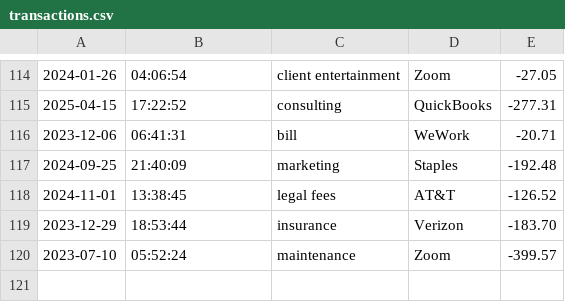
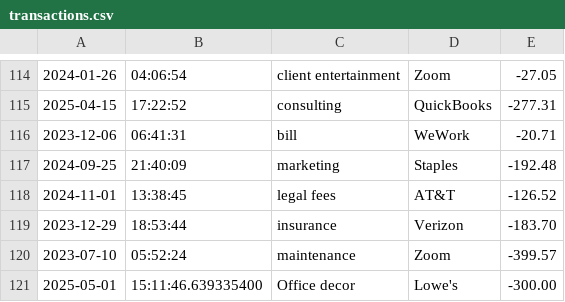
Before and after one commit to YearUpSpring2025-DG-S08/Financial-Transactions-Ledger, a CSV file: AccountingLedger/transactions.csv, drawn as a sheet; only a part is shown, gaps mark what is left out; the diff names each change by its address in the sheet, - before the commit and + after, or states it on an @@ line.

```diff
--- a/AccountingLedger/transactions.csv
+++ b/AccountingLedger/transactions.csv
+row 121: 2025-05-01 | 15:11:46.639335400 | Office decor | Lowe's | -300.00
```
Also changed, not shown: 6 other files.
